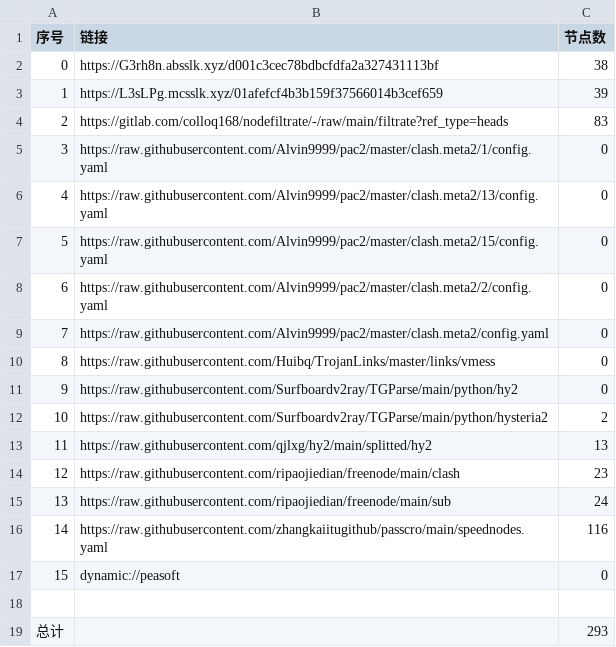
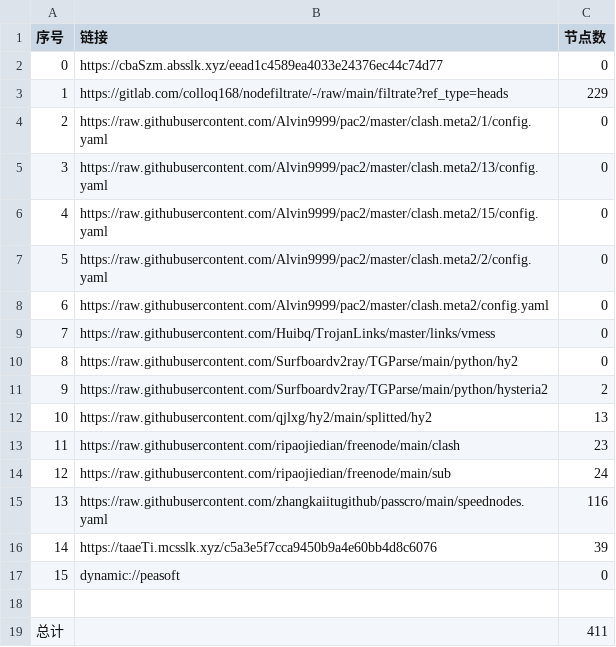
Before and after one commit to q291581201/NoMoreWalls, a CSV file: list_result.csv, drawn as a sheet; removed rows and columns are numbered as before the commit, all else as after; the diff names each change by its address in the sheet, - before the commit and + after, or states it on an @@ line.

```diff
--- a/list_result.csv
+++ b/list_result.csv
-row 2: 0 | https://G3rh8n.absslk.xyz/d001c3cec78bdbcfdfa2a327431113bf | 38
-row 3: 1 | https://L3sLPg.mcsslk.xyz/01afefcf4b3b159f37566014b3cef659 | 39
+row 2: 0 | https://cbaSzm.absslk.xyz/eead1c4589ea4033e24376ec44c74d77 | 0
@@ column A (序号) renumbered between rows 3 and 15 @@
-C3 (节点数): 83
+C3 (节点数): 229
+row 16: 14 | https://taaeTi.mcsslk.xyz/c5a3e5f7cca9450b9a4e60bb4d8c6076 | 39
-C19 (节点数): 293
+C19 (节点数): 411
```
Also changed, not shown: 35 other files.
